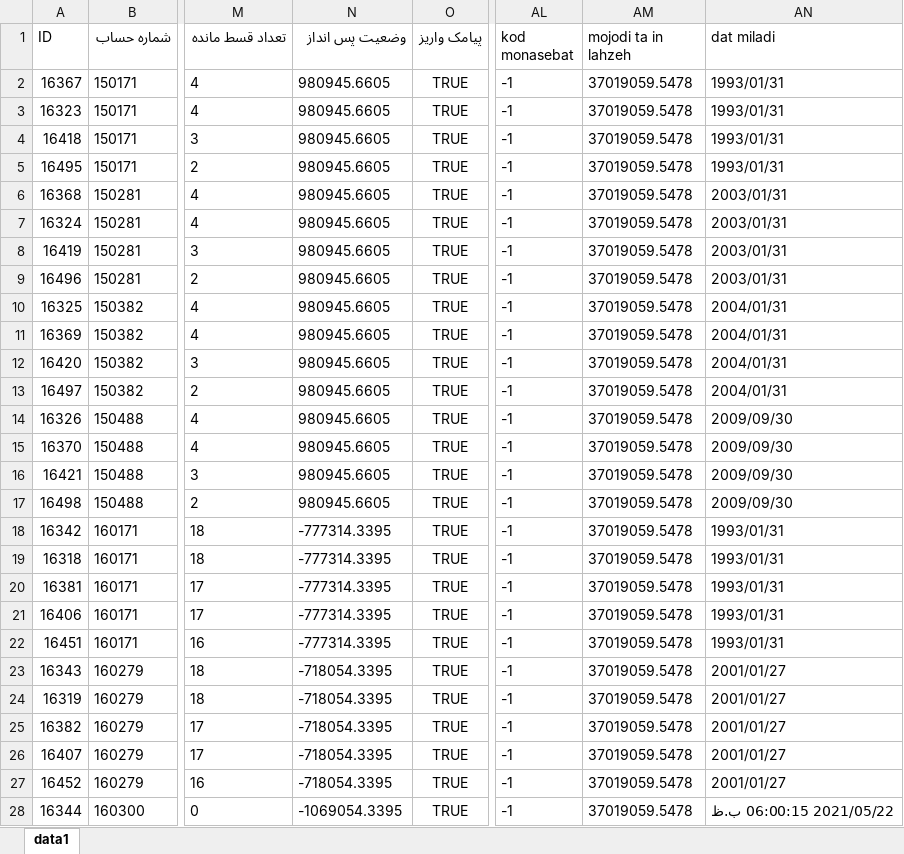
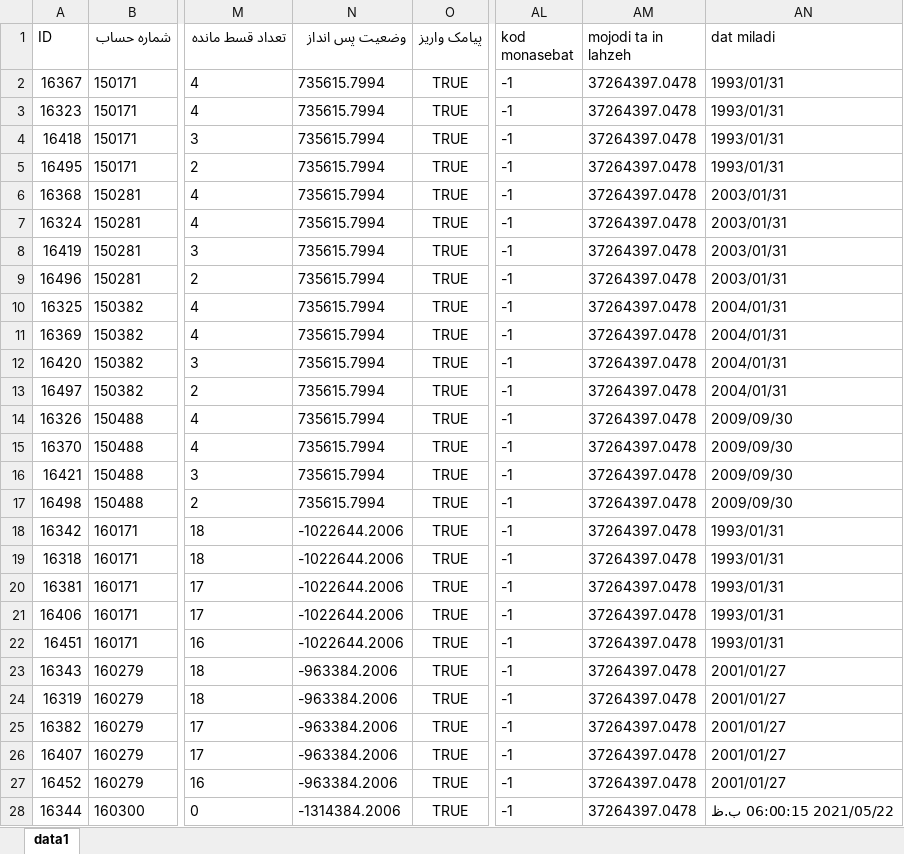
Before and after one commit to tasnim3174-source/sandogh-site, an Excel workbook: data1.xlsx, sheet data1, drawn as a sheet; only a part is shown, gaps mark what is left out; values as stored, in another font and other column widths than the file's, no borders; the diff covers the shown part only; the diff names each change by its address in the sheet, - before the commit and + after, or states it on an @@ line.

Commit message:
آپلود اکسل جدید - 2026-11-02T14:41:10.939Z

```diff
--- a/data1.xlsx (sheet data1)
+++ b/data1.xlsx (sheet data1)
-N2:N17 (وضعیت پس انداز): 980945.6605
+N2:N17 (وضعیت پس انداز): 735615.7994
-AM2:AM28 (mojodi ta in lahzeh): 37019059.5478
+AM2:AM28 (mojodi ta in lahzeh): 37264397.0478
-N18:N22 (وضعیت پس انداز): -777314.3395
+N18:N22 (وضعیت پس انداز): -1022644.2006
-N23:N27 (وضعیت پس انداز): -718054.3395
+N23:N27 (وضعیت پس انداز): -963384.2006
-N28 (وضعیت پس انداز): -1069054.3395
+N28 (وضعیت پس انداز): -1314384.2006
```
Also changed, not shown: 17 added rows and 332 edited cells elsewhere in this sheet.
